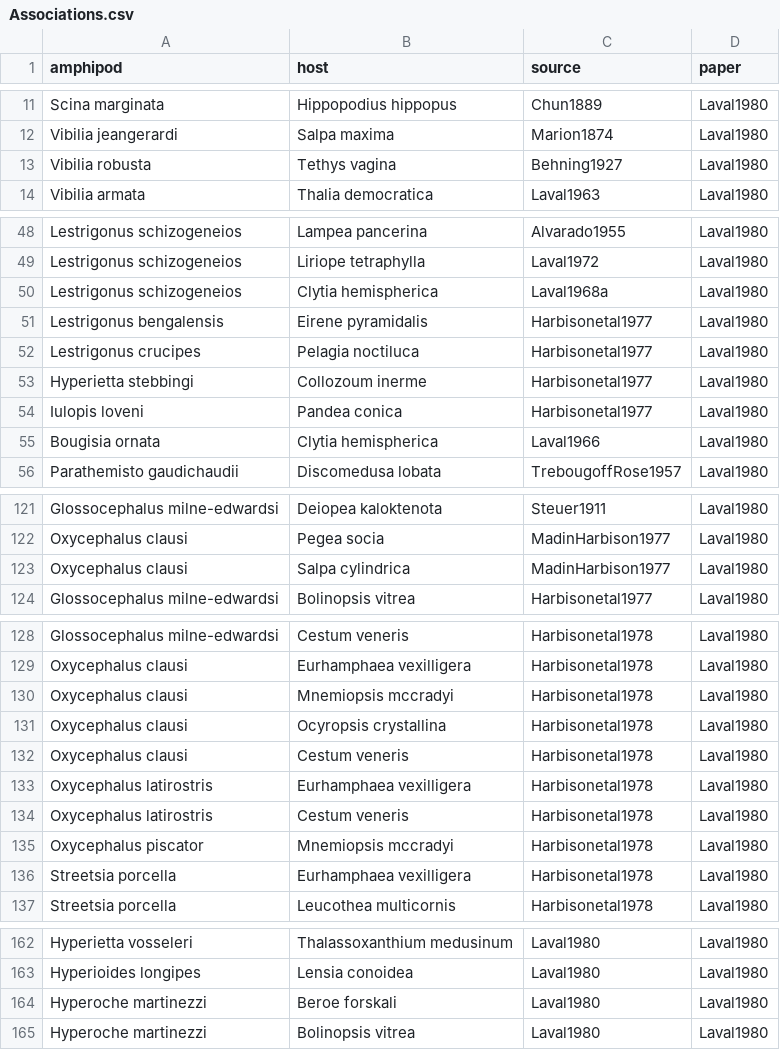
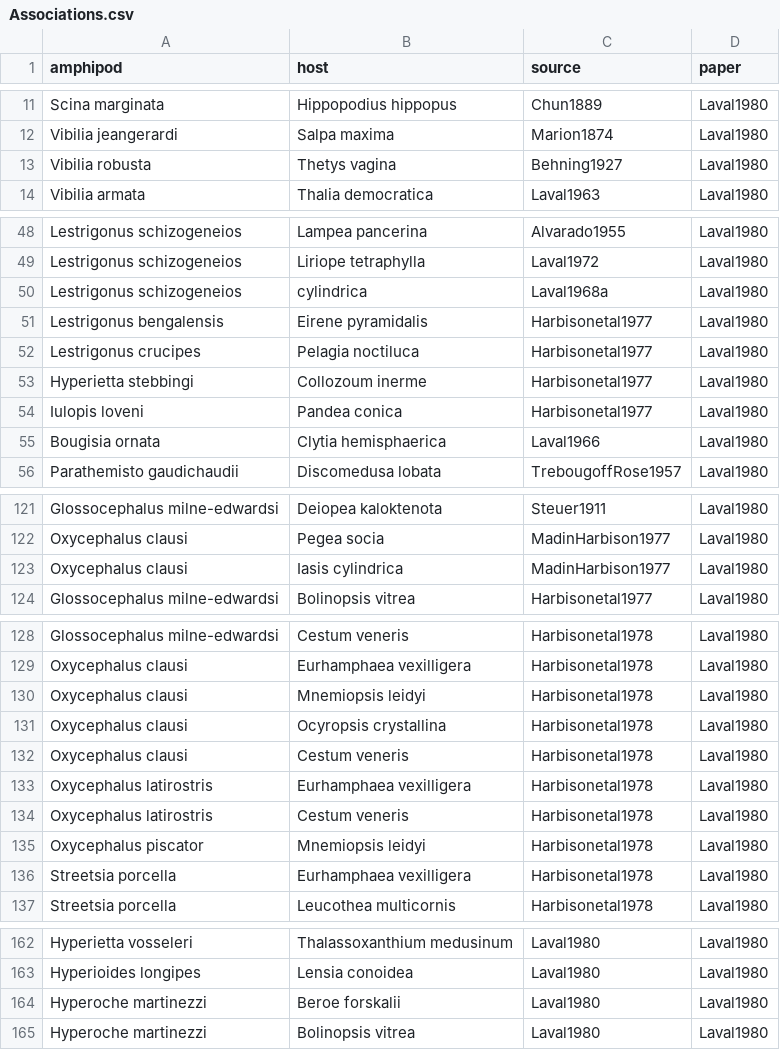
Before and after one commit to Phylogenetics-Brown-BIOL1425/phylobio_final_project, a CSV file: Associations.csv, drawn as a sheet; only a part is shown, gaps mark what is left out; the diff covers the shown part only.

Commit message:
host 18S aligned

```diff
--- a/Associations.csv
+++ b/Associations.csv
@@ -12,3 +12,3 @@ Scina marginata	Hippopodius hippopus	Chun1889	Laval1980
 Vibilia jeangerardi	Salpa maxima	Marion1874	Laval1980
-Vibilia robusta	Tethys vagina	Behning1927	Laval1980
+Vibilia robusta	Thetys vagina	Behning1927	Laval1980
 Vibilia armata	Thalia democratica	Laval1963	Laval1980
@@ -49,3 +49,3 @@ Lestrigonus schizogeneios	Lampea pancerina	Alvarado1955	Laval1980
 Lestrigonus schizogeneios	Liriope tetraphylla	Laval1972	Laval1980
-Lestrigonus schizogeneios	Clytia hemispherica	Laval1968a	Laval1980
+Lestrigonus schizogeneios	cylindrica	Laval1968a	Laval1980
 Lestrigonus bengalensis	Eirene pyramidalis	Harbisonetal1977	Laval1980
@@ -54,3 +54,3 @@ Hyperietta stebbingi	Collozoum inerme	Harbisonetal1977	Laval1980
 Iulopis loveni	Pandea conica	Harbisonetal1977	Laval1980
-Bougisia ornata	Clytia hemispherica	Laval1966	Laval1980
+Bougisia ornata	Clytia hemisphaerica	Laval1966	Laval1980
 Parathemisto gaudichaudii	Discomedusa lobata	TrebougoffRose1957	Laval1980
@@ -122,3 +122,3 @@ Glossocephalus milne-edwardsi	Deiopea kaloktenota	Steuer1911	Laval1980
 Oxycephalus clausi	Pegea socia	MadinHarbison1977	Laval1980
-Oxycephalus clausi	Salpa cylindrica	MadinHarbison1977	Laval1980
+Oxycephalus clausi	Iasis cylindrica	MadinHarbison1977	Laval1980
 Glossocephalus milne-edwardsi	Bolinopsis vitrea	Harbisonetal1977	Laval1980
@@ -129,3 +129,3 @@ Glossocephalus milne-edwardsi	Cestum veneris	Harbisonetal1978	Laval1980
 Oxycephalus clausi	Eurhamphaea vexilligera	Harbisonetal1978	Laval1980
-Oxycephalus clausi	Mnemiopsis mccradyi	Harbisonetal1978	Laval1980
+Oxycephalus clausi	Mnemiopsis leidyi	Harbisonetal1978	Laval1980
 Oxycephalus clausi	Ocyropsis crystallina	Harbisonetal1978	Laval1980
@@ -134,3 +134,3 @@ Oxycephalus latirostris	Eurhamphaea vexilligera	Harbisonetal1978	Laval1980
 Oxycephalus latirostris	Cestum veneris	Harbisonetal1978	Laval1980
-Oxycephalus piscator	Mnemiopsis mccradyi	Harbisonetal1978	Laval1980
+Oxycephalus piscator	Mnemiopsis leidyi	Harbisonetal1978	Laval1980
 Streetsia porcella	Eurhamphaea vexilligera	Harbisonetal1978	Laval1980
@@ -163,3 +163,3 @@ Hyperietta vosseleri	Thalassoxanthium medusinum	Laval1980	Laval1980
 Hyperioides longipes	Lensia conoidea	Laval1980	Laval1980
-Hyperoche martinezzi	Beroe forskali	Laval1980	Laval1980
+Hyperoche martinezzi	Beroe forskalii	Laval1980	Laval1980
 Hyperoche martinezzi	Bolinopsis vitrea	Laval1980	Laval1980
```
Also changed, not shown: 9 edited cells elsewhere in this file, 6 other files.
